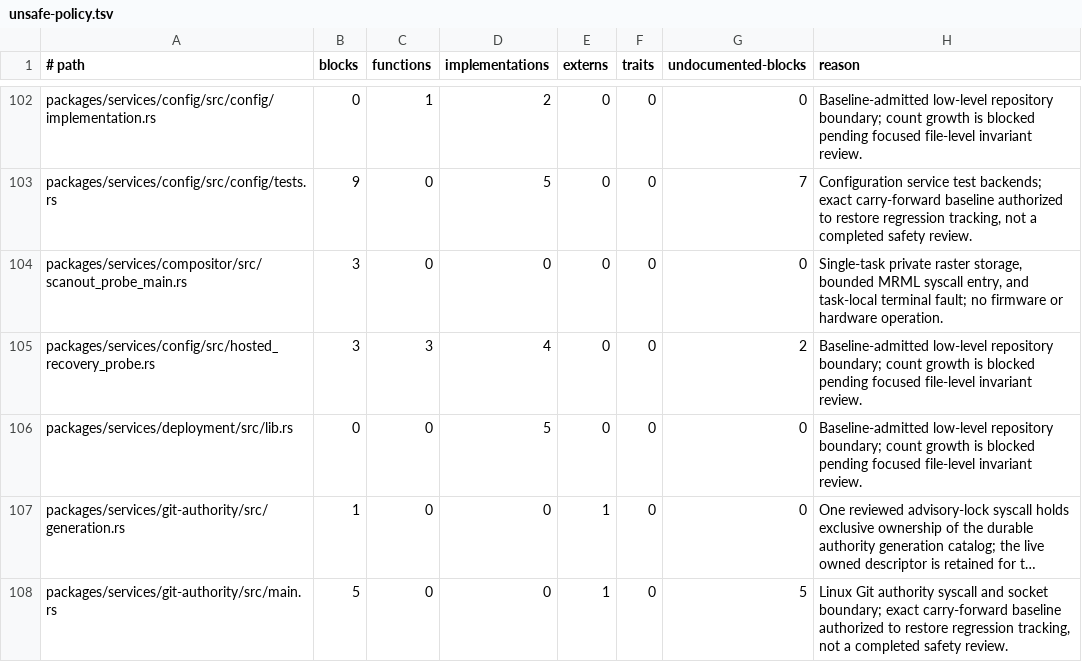
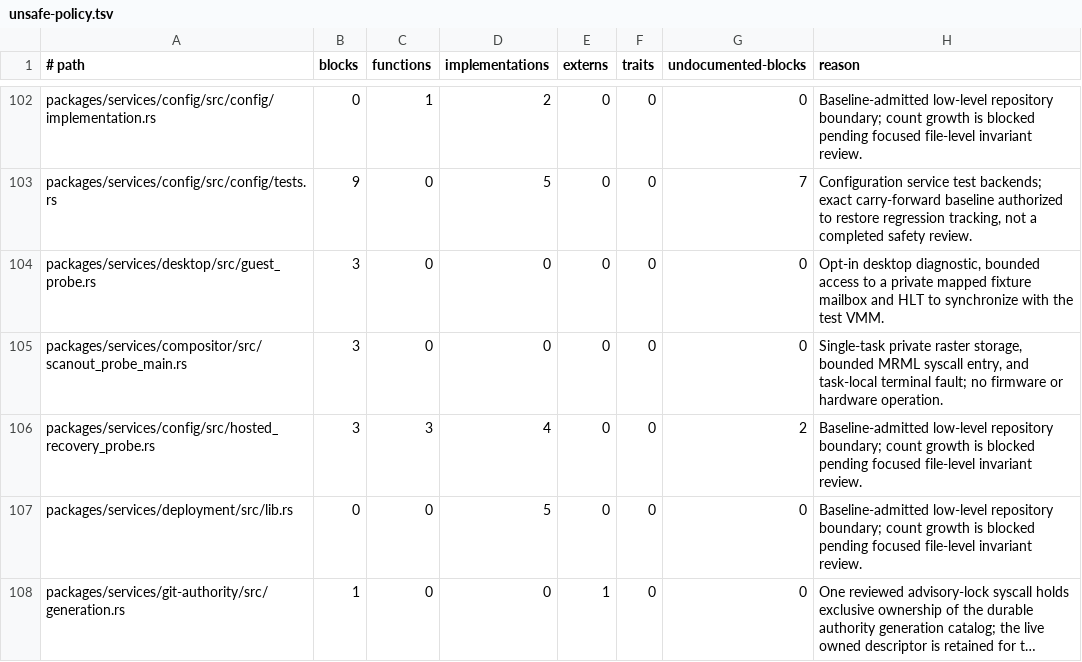
Before and after one commit to mitchellmachine/mrml, a TSV file: tools/ci/unsafe-policy.tsv, drawn as a sheet; only a part is shown, gaps mark what is left out; the shorter side is filled out with more unchanged rows; long unchanged cells end in …; the diff names each change by its address in the sheet, - before the commit and + after, or states it on an @@ line.

Commit message:
desktop: exercise signed desktop guest with bounded seat mailbox

```diff
--- a/tools/ci/unsafe-policy.tsv
+++ b/tools/ci/unsafe-policy.tsv
+row 104: packages/services/desktop/src/guest_probe.rs | 3 | 0 | 0 | 0 | 0 | 0 | Opt-in desktop diagnostic, bounded access to a private mapped fixture mailbox and HLT to synchronize with the test VMM.
```
Also changed, not shown: 7 other files.
